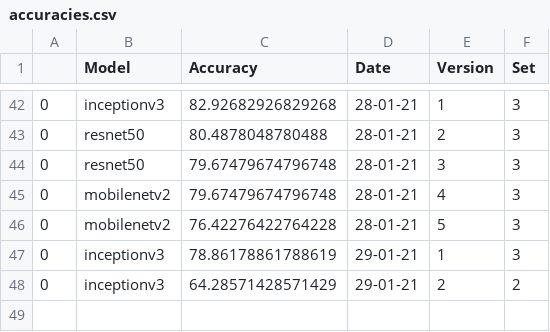
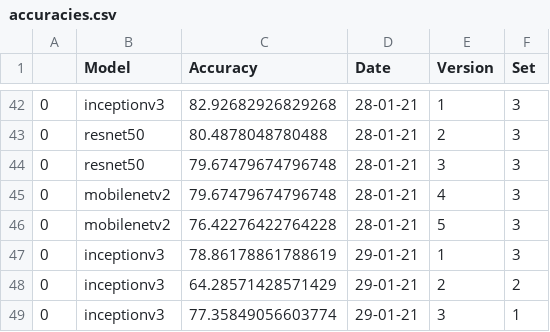
Before and after one commit to beamaia/ic-different-nets, a CSV file: test_accuracies/accuracies.csv, drawn as a sheet; only a part is shown, gaps mark what is left out; the diff names each change by its address in the sheet, - before the commit and + after, or states it on an @@ line.

Commit message:
Attempt #3, inception-v3, set 1

```diff
--- a/test_accuracies/accuracies.csv
+++ b/test_accuracies/accuracies.csv
+row 49: 0 | inceptionv3 | 77.35849056603774 | 29-01-21 | 3 | 1
```
Also changed, not shown: 6 other files.
